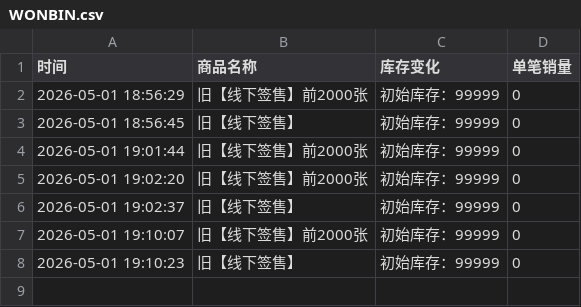
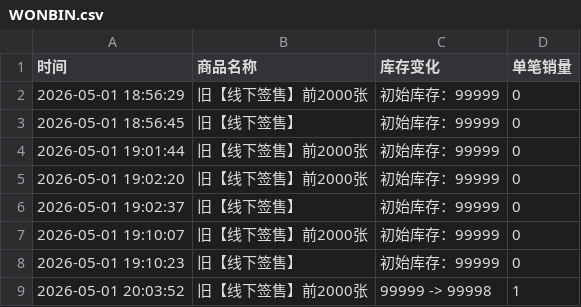
Before and after one commit to Juineii/riize_kms0505, a CSV file: WONBIN.csv, drawn as a sheet.

Commit message:
自动更新数据 2026-05-01 20:03:53

```diff
--- a/WONBIN.csv
+++ b/WONBIN.csv
@@ -8 +8,2 @@
 2026-05-01 19:10:23,旧【线下签售】,初始库存：99999,0
+2026-05-01 20:03:52,旧【线下签售】前2000张,99999 -> 99998,1
```
